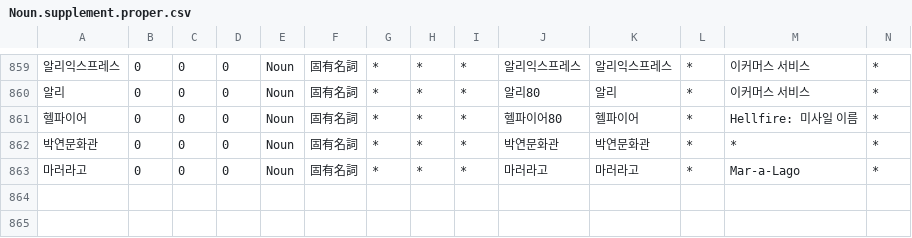
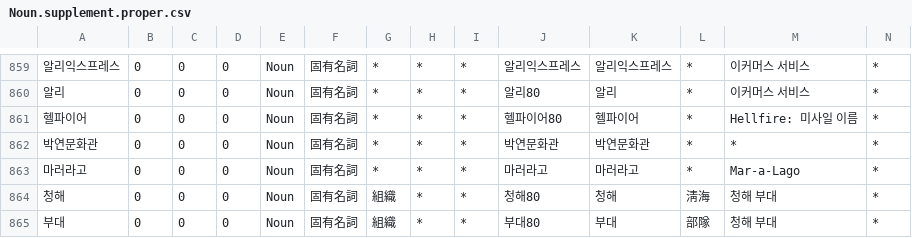
Before and after one commit to okikirmui/nkhandic, a CSV file: seed/Noun.supplement.proper.csv, drawn as a sheet; only a part is shown, gaps mark what is left out; rows hold the shown columns only; the diff names each change by its address in the sheet, - before the commit and + after, or states it on an @@ line.

```diff
--- a/seed/Noun.supplement.proper.csv
+++ b/seed/Noun.supplement.proper.csv
+row 864: 청해 | 0 | 0 | 0 | Noun | 固有名詞 | 組織 | * | * | 청해80 | 청해 | 淸海 | 청해 부대 | *
+row 865: 부대 | 0 | 0 | 0 | Noun | 固有名詞 | 組織 | * | * | 부대80 | 부대 | 部隊 | 청해 부대 | *
```
Also changed, not shown: seed/Adverb.csv, seed/Noun.supplement.name.csv, 2 other files.
